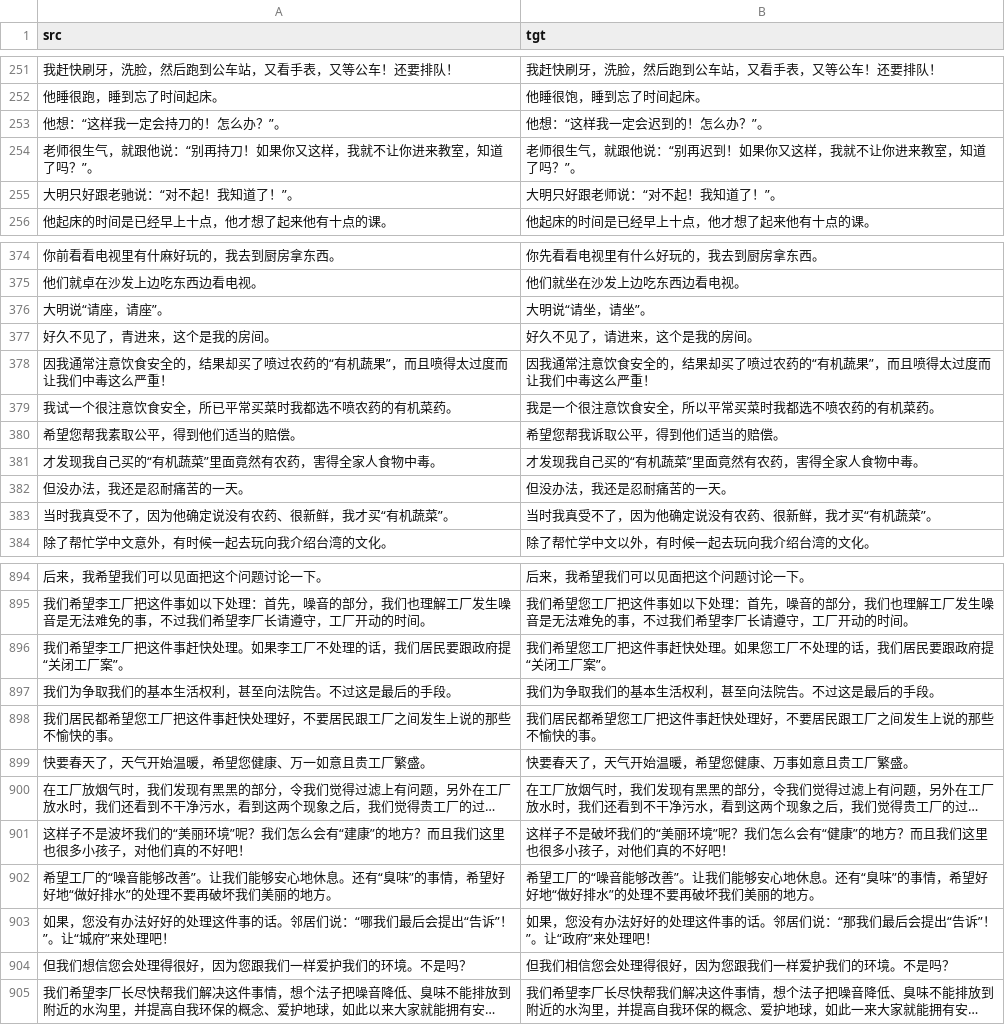
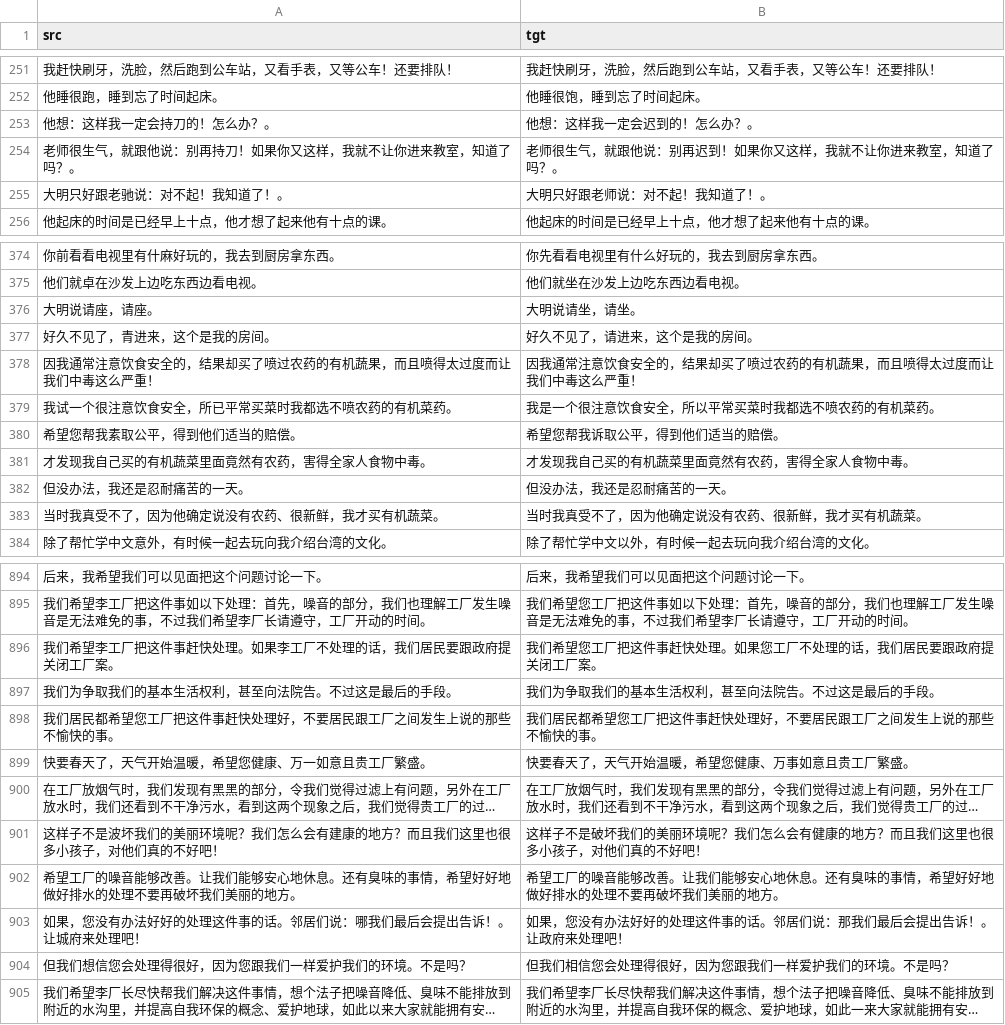
Before and after one commit to iioSnail/git_test, a CSV file: datasets/sighan_2015_test.csv, drawn as a sheet; only a part is shown, gaps mark what is left out; long unchanged cells end in …; the diff covers the shown part only; the diff names each change by its address in the sheet, - before the commit and + after, or states it on an @@ line.

```diff
--- a/datasets/sighan_2015_test.csv
+++ b/datasets/sighan_2015_test.csv
-A253 (src): 他想：“这样我一定会持刀的！怎么办？”。
+A253 (src): 他想：这样我一定会持刀的！怎么办？。
-B253 (tgt): 他想：“这样我一定会迟到的！怎么办？”。
+B253 (tgt): 他想：这样我一定会迟到的！怎么办？。
-A254 (src): 老师很生气，就跟他说：“别再持刀！如果你又这样，我就不让你进来教室，知道了吗？”。
+A254 (src): 老师很生气，就跟他说：别再持刀！如果你又这样，我就不让你进来教室，知道了吗？。
-B254 (tgt): 老师很生气，就跟他说：“别再迟到！如果你又这样，我就不让你进来教室，知道了吗？”。
+B254 (tgt): 老师很生气，就跟他说：别再迟到！如果你又这样，我就不让你进来教室，知道了吗？。
-A255 (src): 大明只好跟老驰说：“对不起！我知道了！”。
+A255 (src): 大明只好跟老驰说：对不起！我知道了！。
-B255 (tgt): 大明只好跟老师说：“对不起！我知道了！”。
+B255 (tgt): 大明只好跟老师说：对不起！我知道了！。
-A376 (src): 大明说“请座，请座”。
+A376 (src): 大明说请座，请座。
-B376 (tgt): 大明说“请坐，请坐”。
+B376 (tgt): 大明说请坐，请坐。
-A378 (src): …过农药的“有机蔬果”，而且喷…
+A378 (src): …过农药的有机蔬果，而且喷…
-B378 (tgt): …过农药的“有机蔬果”，而且喷…
+B378 (tgt): …过农药的有机蔬果，而且喷…
-A381 (src): 才发现我自己买的“有机蔬菜”里面竟然有农药，害得全家人食物中毒。
+A381 (src): 才发现我自己买的有机蔬菜里面竟然有农药，害得全家人食物中毒。
-B381 (tgt): 才发现我自己买的“有机蔬菜”里面竟然有农药，害得全家人食物中毒。
+B381 (tgt): 才发现我自己买的有机蔬菜里面竟然有农药，害得全家人食物中毒。
-A383 (src): 当时我真受不了，因为他确定说没有农药、很新鲜，我才买“有机蔬菜”。
+A383 (src): 当时我真受不了，因为他确定说没有农药、很新鲜，我才买有机蔬菜。
-B383 (tgt): 当时我真受不了，因为他确定说没有农药、很新鲜，我才买“有机蔬菜”。
+B383 (tgt): 当时我真受不了，因为他确定说没有农药、很新鲜，我才买有机蔬菜。
-A896 (src): 我们希望李工厂把这件事赶快处理。如果李工厂不处理的话，我们居民要跟政府提“关闭工厂案”。
+A896 (src): 我们希望李工厂把这件事赶快处理。如果李工厂不处理的话，我们居民要跟政府提关闭工厂案。
-B896 (tgt): 我们希望您工厂把这件事赶快处理。如果您工厂不处理的话，我们居民要跟政府提“关闭工厂案”。
+B896 (tgt): 我们希望您工厂把这件事赶快处理。如果您工厂不处理的话，我们居民要跟政府提关闭工厂案。
-A901 (src): …坏我们的“美丽环境”呢？我们怎么会有“建康”的地方？…
+A901 (src): …坏我们的美丽环境呢？我们怎么会有建康的地方？…
-B901 (tgt): …坏我们的“美丽环境”呢？我们怎么会有“健康”的地方？…
+B901 (tgt): …坏我们的美丽环境呢？我们怎么会有健康的地方？…
-A902 (src): …望工厂的“噪音能够改善”。让我们能够安心地休息。还有“臭味”的事情，希望好好地“做好排水”的处理不…
+A902 (src): …望工厂的噪音能够改善。让我们能够安心地休息。还有臭味的事情，希望好好地做好排水的处理不…
-B902 (tgt): …望工厂的“噪音能够改善”。让我们能够安心地休息。还有“臭味”的事情，希望好好地“做好排水”的处理不…
+B902 (tgt): …望工厂的噪音能够改善。让我们能够安心地休息。还有臭味的事情，希望好好地做好排水的处理不…
-A903 (src): …居们说：“哪我们最后会提出“告诉”！”。让“城府”来处理吧…
+A903 (src): …居们说：哪我们最后会提出告诉！。让城府来处理吧…
-B903 (tgt): …居们说：“那我们最后会提出“告诉”！”。让“政府”来处理吧…
+B903 (tgt): …居们说：那我们最后会提出告诉！。让政府来处理吧…
```
Also changed, not shown: 75 edited cells elsewhere in this file, 4 other files.
